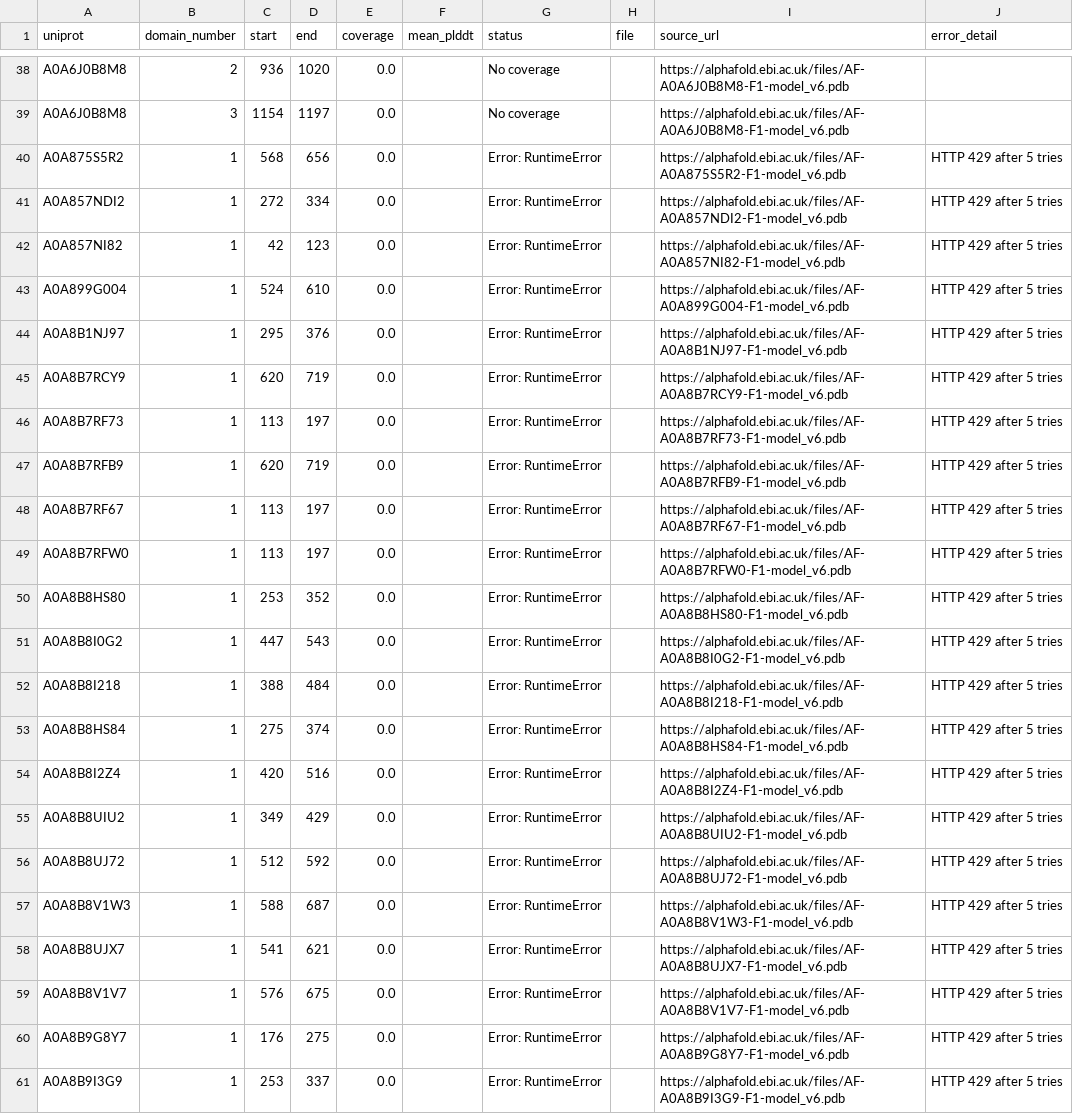
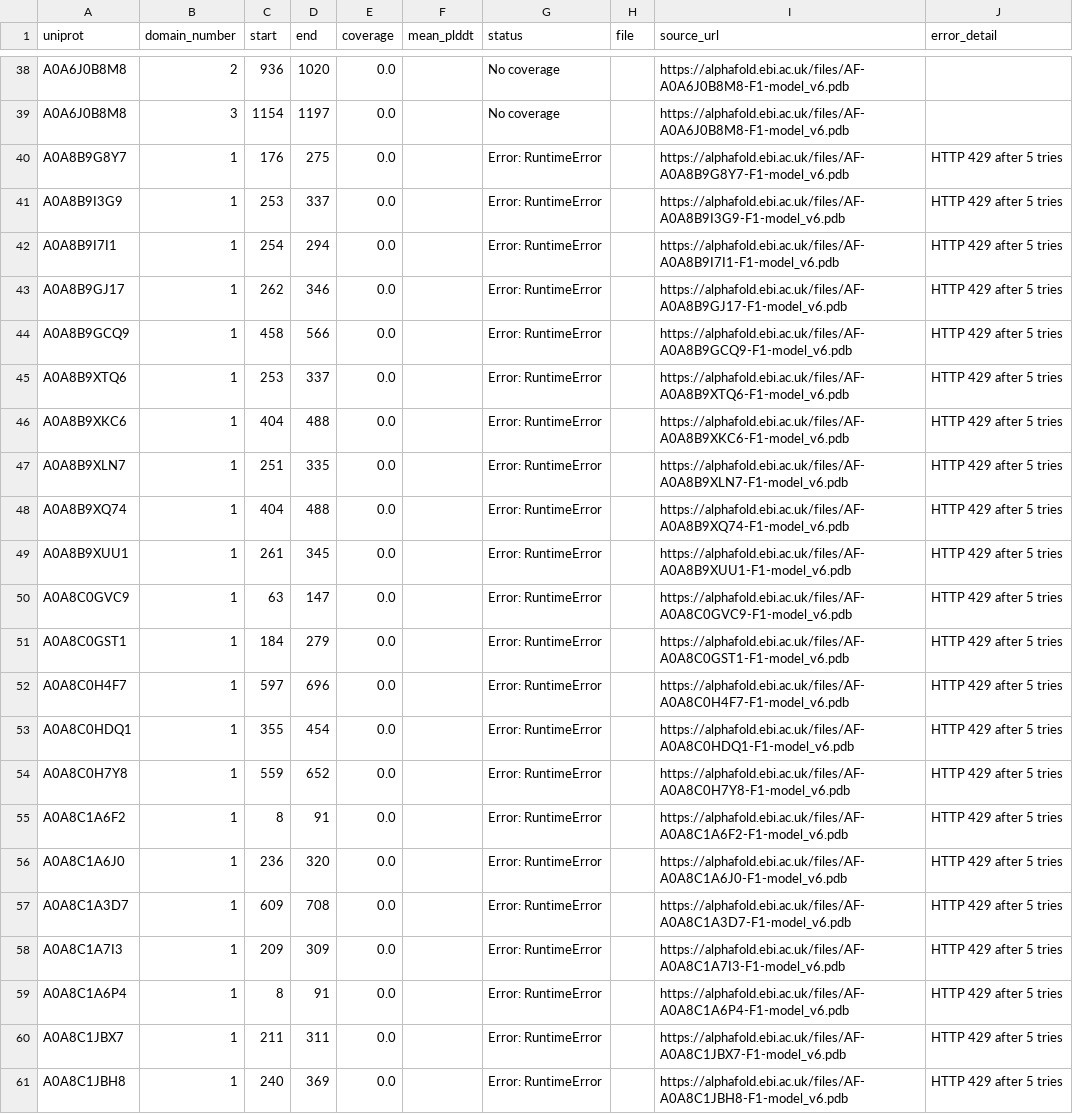
Before and after one commit to NephVar/IPT, a CSV file: metadata/IPT_AlphaFold_errors.csv, drawn as a sheet; only a part is shown, gaps mark what is left out; the shorter side is filled out with more unchanged rows.

```diff
--- a/metadata/IPT_AlphaFold_errors.csv
+++ b/metadata/IPT_AlphaFold_errors.csv
@@ -39,22 +39,2 @@ A0A6J0B8M8,2,936,1020,0.0,,No coverage,,https://alphafold.ebi.ac.uk/files/AF-A0A
 A0A6J0B8M8,3,1154,1197,0.0,,No coverage,,https://alphafold.ebi.ac.uk/files/AF-A0A6J0B8M8-F1-model_v6.pdb,
-A0A875S5R2,1,568,656,0.0,,Error: RuntimeError,,https://alphafold.ebi.ac.uk/files/AF-A0A875S5R2-F1-model_v6.pdb,HTTP 429 after 5 tries
-A0A857NDI2,1,272,334,0.0,,Error: RuntimeError,,https://alphafold.ebi.ac.uk/files/AF-A0A857NDI2-F1-model_v6.pdb,HTTP 429 after 5 tries
-A0A857NI82,1,42,123,0.0,,Error: RuntimeError,,https://alphafold.ebi.ac.uk/files/AF-A0A857NI82-F1-model_v6.pdb,HTTP 429 after 5 tries
-A0A899G004,1,524,610,0.0,,Error: RuntimeError,,https://alphafold.ebi.ac.uk/files/AF-A0A899G004-F1-model_v6.pdb,HTTP 429 after 5 tries
-A0A8B1NJ97,1,295,376,0.0,,Error: RuntimeError,,https://alphafold.ebi.ac.uk/files/AF-A0A8B1NJ97-F1-model_v6.pdb,HTTP 429 after 5 tries
-A0A8B7RCY9,1,620,719,0.0,,Error: RuntimeError,,https://alphafold.ebi.ac.uk/files/AF-A0A8B7RCY9-F1-model_v6.pdb,HTTP 429 after 5 tries
-A0A8B7RF73,1,113,197,0.0,,Error: RuntimeError,,https://alphafold.ebi.ac.uk/files/AF-A0A8B7RF73-F1-model_v6.pdb,HTTP 429 after 5 tries
-A0A8B7RFB9,1,620,719,0.0,,Error: RuntimeError,,https://alphafold.ebi.ac.uk/files/AF-A0A8B7RFB9-F1-model_v6.pdb,HTTP 429 after 5 tries
-A0A8B7RF67,1,113,197,0.0,,Error: RuntimeError,,https://alphafold.ebi.ac.uk/files/AF-A0A8B7RF67-F1-model_v6.pdb,HTTP 429 after 5 tries
-A0A8B7RFW0,1,113,197,0.0,,Error: RuntimeError,,https://alphafold.ebi.ac.uk/files/AF-A0A8B7RFW0-F1-model_v6.pdb,HTTP 429 after 5 tries
-A0A8B8HS80,1,253,352,0.0,,Error: RuntimeError,,https://alphafold.ebi.ac.uk/files/AF-A0A8B8HS80-F1-model_v6.pdb,HTTP 429 after 5 tries
-A0A8B8I0G2,1,447,543,0.0,,Error: RuntimeError,,https://alphafold.ebi.ac.uk/files/AF-A0A8B8I0G2-F1-model_v6.pdb,HTTP 429 after 5 tries
-A0A8B8I218,1,388,484,0.0,,Error: RuntimeError,,https://alphafold.ebi.ac.uk/files/AF-A0A8B8I218-F1-model_v6.pdb,HTTP 429 after 5 tries
-A0A8B8HS84,1,275,374,0.0,,Error: RuntimeError,,https://alphafold.ebi.ac.uk/files/AF-A0A8B8HS84-F1-model_v6.pdb,HTTP 429 after 5 tries
-A0A8B8I2Z4,1,420,516,0.0,,Error: RuntimeError,,https://alphafold.ebi.ac.uk/files/AF-A0A8B8I2Z4-F1-model_v6.pdb,HTTP 429 after 5 tries
-A0A8B8UIU2,1,349,429,0.0,,Error: RuntimeError,,https://alphafold.ebi.ac.uk/files/AF-A0A8B8UIU2-F1-model_v6.pdb,HTTP 429 after 5 tries
-A0A8B8UJ72,1,512,592,0.0,,Error: RuntimeError,,https://alphafold.ebi.ac.uk/files/AF-A0A8B8UJ72-F1-model_v6.pdb,HTTP 429 after 5 tries
-A0A8B8V1W3,1,588,687,0.0,,Error: RuntimeError,,https://alphafold.ebi.ac.uk/files/AF-A0A8B8V1W3-F1-model_v6.pdb,HTTP 429 after 5 tries
-A0A8B8UJX7,1,541,621,0.0,,Error: RuntimeError,,https://alphafold.ebi.ac.uk/files/AF-A0A8B8UJX7-F1-model_v6.pdb,HTTP 429 after 5 tries
-A0A8B8V1V7,1,576,675,0.0,,Error: RuntimeError,,https://alphafold.ebi.ac.uk/files/AF-A0A8B8V1V7-F1-model_v6.pdb,HTTP 429 after 5 tries
 A0A8B9G8Y7,1,176,275,0.0,,Error: RuntimeError,,https://alphafold.ebi.ac.uk/files/AF-A0A8B9G8Y7-F1-model_v6.pdb,HTTP 429 after 5 tries
```
Also changed, not shown: metadata/IPT_AlphaFold_recovery_attempts.csv, 22 other files.
